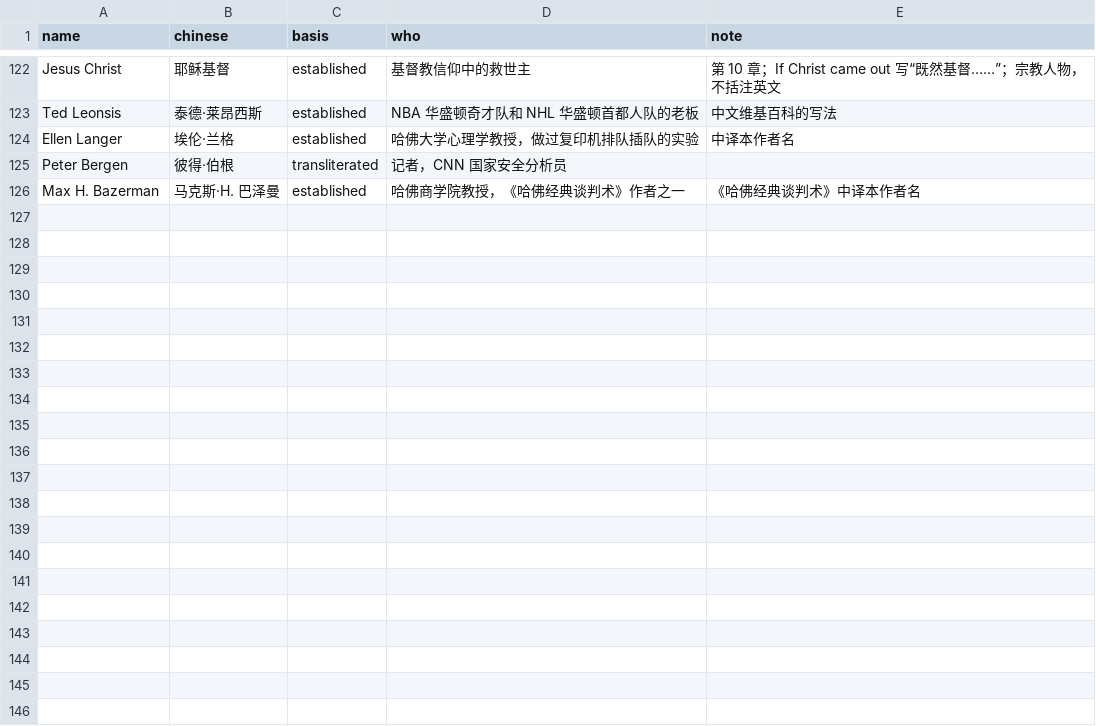
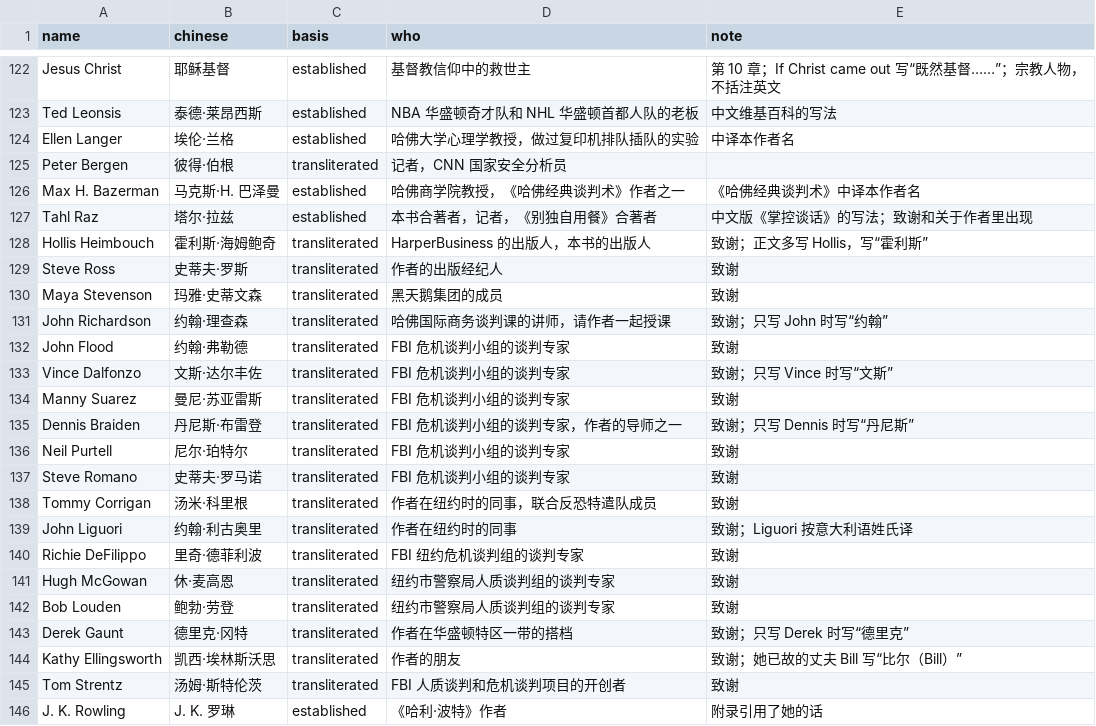
Before and after one commit to DayuanJiang/zh-books, a TSV file: books/never-split-the-difference/review/terms/people-zh.tsv, drawn as a sheet; only a part is shown, gaps mark what is left out; the diff names each change by its address in the sheet, - before the commit and + after, or states it on an @@ line.

Commit message:
never-split-the-difference: completed from the better source the user provided

```diff
--- a/books/never-split-the-difference/review/terms/people-zh.tsv
+++ b/books/never-split-the-difference/review/terms/people-zh.tsv
+row 127: Tahl Raz | 塔尔·拉兹 | established | 本书合著者，记者，《别独自用餐》合著者 | 中文版《掌控谈话》的写法；致谢和关于作者里出现
+row 128: Hollis Heimbouch | 霍利斯·海姆鲍奇 | transliterated | HarperBusiness 的出版人，本书的出版人 | 致谢；正文多写 Hollis，写“霍利斯”
+row 129: Steve Ross | 史蒂夫·罗斯 | transliterated | 作者的出版经纪人 | 致谢
+row 130: Maya Stevenson | 玛雅·史蒂文森 | transliterated | 黑天鹅集团的成员 | 致谢
+row 131: John Richardson | 约翰·理查森 | transliterated | 哈佛国际商务谈判课的讲师，请作者一起授课 | 致谢；只写 John 时写“约翰”
+row 132: John Flood | 约翰·弗勒德 | transliterated | FBI 危机谈判小组的谈判专家 | 致谢
+row 133: Vince Dalfonzo | 文斯·达尔丰佐 | transliterated | FBI 危机谈判小组的谈判专家 | 致谢；只写 Vince 时写“文斯”
+row 134: Manny Suarez | 曼尼·苏亚雷斯 | transliterated | FBI 危机谈判小组的谈判专家 | 致谢
+row 135: Dennis Braiden | 丹尼斯·布雷登 | transliterated | FBI 危机谈判小组的谈判专家，作者的导师之一 | 致谢；只写 Dennis 时写“丹尼斯”
+row 136: Neil Purtell | 尼尔·珀特尔 | transliterated | FBI 危机谈判小组的谈判专家 | 致谢
+row 137: Steve Romano | 史蒂夫·罗马诺 | transliterated | FBI 危机谈判小组的谈判专家 | 致谢
+row 138: Tommy Corrigan | 汤米·科里根 | transliterated | 作者在纽约时的同事，联合反恐特遣队成员 | 致谢
+row 139: John Liguori | 约翰·利古奥里 | transliterated | 作者在纽约时的同事 | 致谢；Liguori 按意大利语姓氏译
+row 140: Richie DeFilippo | 里奇·德菲利波 | transliterated | FBI 纽约危机谈判组的谈判专家 | 致谢
+row 141: Hugh McGowan | 休·麦高恩 | transliterated | 纽约市警察局人质谈判组的谈判专家 | 致谢
+row 142: Bob Louden | 鲍勃·劳登 | transliterated | 纽约市警察局人质谈判组的谈判专家 | 致谢
+row 143: Derek Gaunt | 德里克·冈特 | transliterated | 作者在华盛顿特区一带的搭档 | 致谢；只写 Derek 时写“德里克”
+row 144: Kathy Ellingsworth | 凯西·埃林斯沃思 | transliterated | 作者的朋友 | 致谢；她已故的丈夫 Bill 写“比尔（Bill）”
+row 145: Tom Strentz | 汤姆·斯特伦茨 | transliterated | FBI 人质谈判和危机谈判项目的开创者 | 致谢
+row 146: J. K. Rowling | J. K. 罗琳 | established | 《哈利·波特》作者 | 附录引用了她的话
```
Also changed, not shown: 45 other files.
